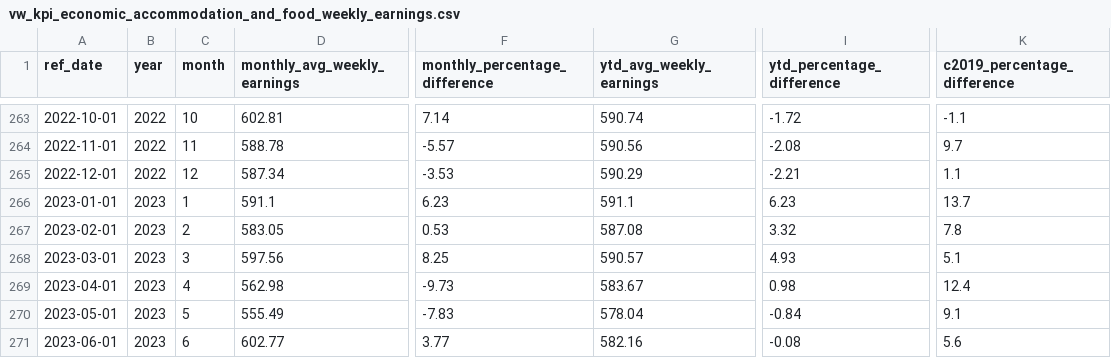
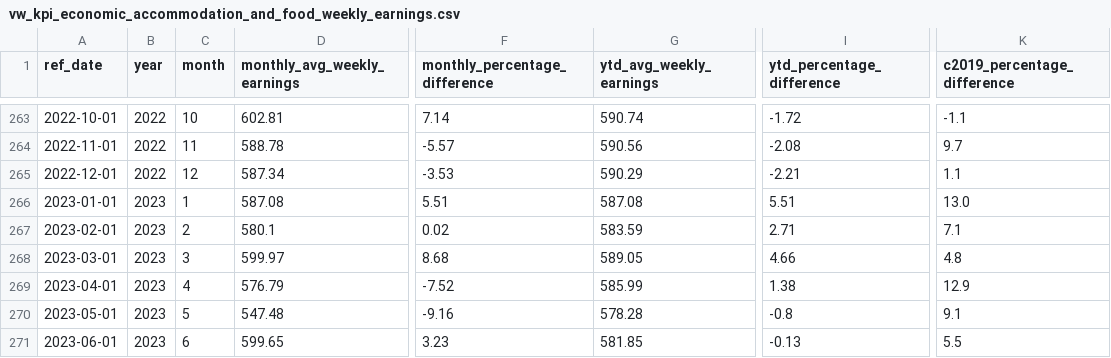
Before and after one commit to ytgov/tourism-indicators, a CSV file: data/vw_kpi_economic_accommodation_and_food_weekly_earnings.csv, drawn as a sheet; only a part is shown, gaps mark what is left out; the diff covers the shown part only; the diff names each change by its address in the sheet, - before the commit and + after, or states it on an @@ line.

```diff
--- a/data/vw_kpi_economic_accommodation_and_food_weekly_earnings.csv
+++ b/data/vw_kpi_economic_accommodation_and_food_weekly_earnings.csv
-D266 (monthly_avg_weekly_earnings): 591.1
+D266 (monthly_avg_weekly_earnings): 587.08
-F266 (monthly_percentage_difference): 6.23
+F266 (monthly_percentage_difference): 5.51
-G266 (ytd_avg_weekly_earnings): 591.1
+G266 (ytd_avg_weekly_earnings): 587.08
-I266 (ytd_percentage_difference): 6.23
+I266 (ytd_percentage_difference): 5.51
-K266 (c2019_percentage_difference): 13.7
+K266 (c2019_percentage_difference): 13.0
-D267 (monthly_avg_weekly_earnings): 583.05
+D267 (monthly_avg_weekly_earnings): 580.1
-F267 (monthly_percentage_difference): 0.53
+F267 (monthly_percentage_difference): 0.02
-G267 (ytd_avg_weekly_earnings): 587.08
+G267 (ytd_avg_weekly_earnings): 583.59
-I267 (ytd_percentage_difference): 3.32
+I267 (ytd_percentage_difference): 2.71
-K267 (c2019_percentage_difference): 7.8
+K267 (c2019_percentage_difference): 7.1
-D268 (monthly_avg_weekly_earnings): 597.56
+D268 (monthly_avg_weekly_earnings): 599.97
-F268 (monthly_percentage_difference): 8.25
+F268 (monthly_percentage_difference): 8.68
-G268 (ytd_avg_weekly_earnings): 590.57
+G268 (ytd_avg_weekly_earnings): 589.05
-I268 (ytd_percentage_difference): 4.93
+I268 (ytd_percentage_difference): 4.66
-K268 (c2019_percentage_difference): 5.1
+K268 (c2019_percentage_difference): 4.8
-D269 (monthly_avg_weekly_earnings): 562.98
+D269 (monthly_avg_weekly_earnings): 576.79
-F269 (monthly_percentage_difference): -9.73
+F269 (monthly_percentage_difference): -7.52
-G269 (ytd_avg_weekly_earnings): 583.67
+G269 (ytd_avg_weekly_earnings): 585.99
-I269 (ytd_percentage_difference): 0.98
+I269 (ytd_percentage_difference): 1.38
-K269 (c2019_percentage_difference): 12.4
+K269 (c2019_percentage_difference): 12.9
-D270 (monthly_avg_weekly_earnings): 555.49
+D270 (monthly_avg_weekly_earnings): 547.48
-F270 (monthly_percentage_difference): -7.83
+F270 (monthly_percentage_difference): -9.16
-G270 (ytd_avg_weekly_earnings): 578.04
+G270 (ytd_avg_weekly_earnings): 578.28
-I270 (ytd_percentage_difference): -0.84
+I270 (ytd_percentage_difference): -0.8
-D271 (monthly_avg_weekly_earnings): 602.77
+D271 (monthly_avg_weekly_earnings): 599.65
-F271 (monthly_percentage_difference): 3.77
+F271 (monthly_percentage_difference): 3.23
-G271 (ytd_avg_weekly_earnings): 582.16
+G271 (ytd_avg_weekly_earnings): 581.85
-I271 (ytd_percentage_difference): -0.08
+I271 (ytd_percentage_difference): -0.13
-K271 (c2019_percentage_difference): 5.6
+K271 (c2019_percentage_difference): 5.5
```
Also changed, not shown: 1 added row and 107 edited cells elsewhere in this file, data/vw_etl_data_status.csv, data/vw_kpi_cboc_consumer_confidence.csv, 30 other files.
